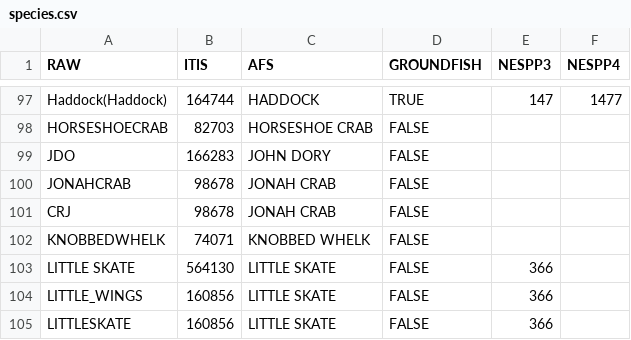
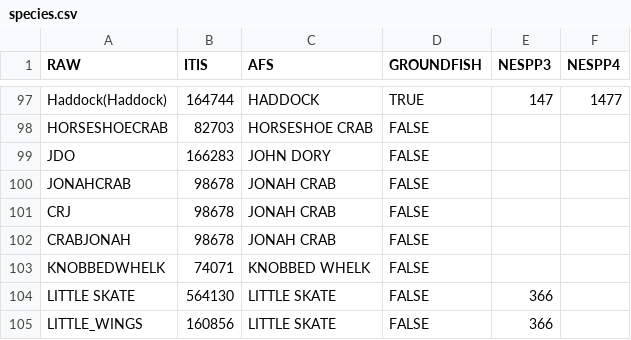
Before and after one commit to gamaynard/NGA, a CSV file: species.csv, drawn as a sheet; only a part is shown, gaps mark what is left out; the shorter side is filled out with more unchanged rows; the diff names each change by its address in the sheet, - before the commit and + after, or states it on an @@ line.

Commit message:
Update species.csv
new Jonah Crab abbreviation

```diff
--- a/species.csv
+++ b/species.csv
+row 102: CRABJONAH | 98678 | JONAH CRAB | FALSE
```
